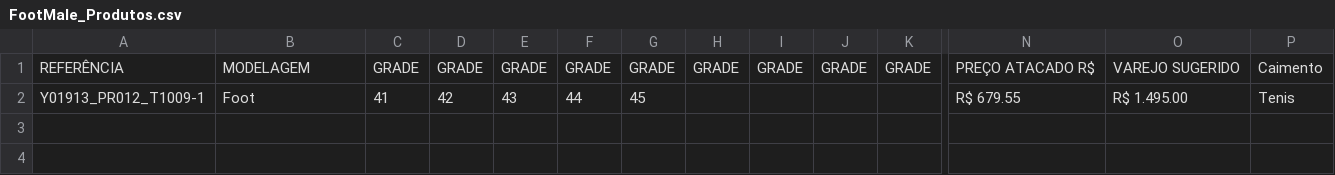
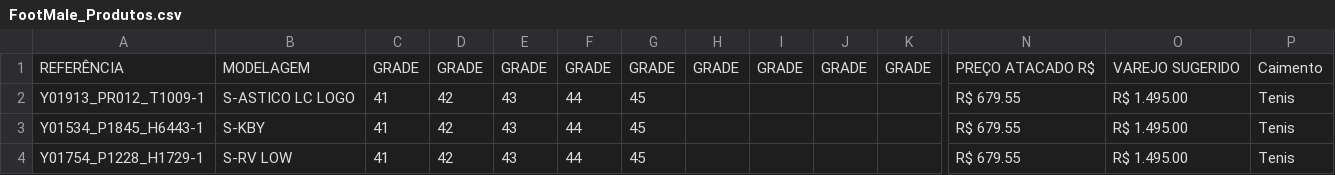
Before and after one commit to diesussessful/wandy.github.io, a CSV file: FootMale_Produtos.csv, drawn as a sheet; only a part is shown, gaps mark what is left out; rows hold the shown columns only; the diff names each change by its address in the sheet, - before the commit and + after, or states it on an @@ line.

Commit message:
Add files via upload

```diff
--- a/FootMale_Produtos.csv
+++ b/FootMale_Produtos.csv
-B2: Foot
+B2: S-ASTICO LC LOGO
+row 3: Y01534_P1845_H6443-1 | S-KBY | 41 | 42 | 43 | 44 | 45 |  |  |  |  | R$ 679.55 | R$ 1.495.00 | Tenis
+row 4: Y01754_P1228_H1729-1 | S-RV LOW | 41 | 42 | 43 | 44 | 45 |  |  |  |  | R$ 679.55 | R$ 1.495.00 | Tenis
```
